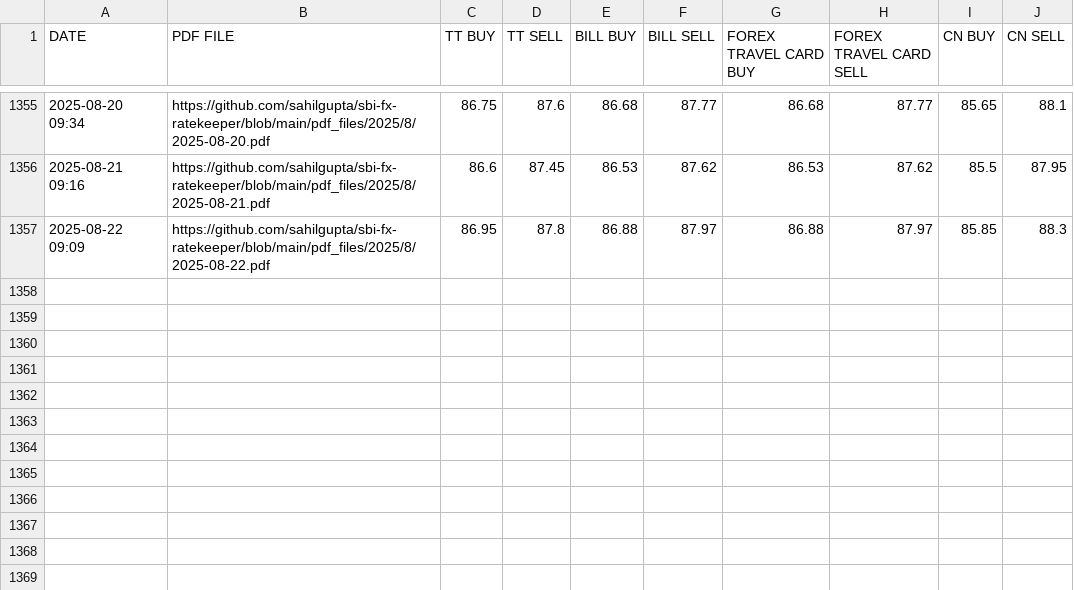
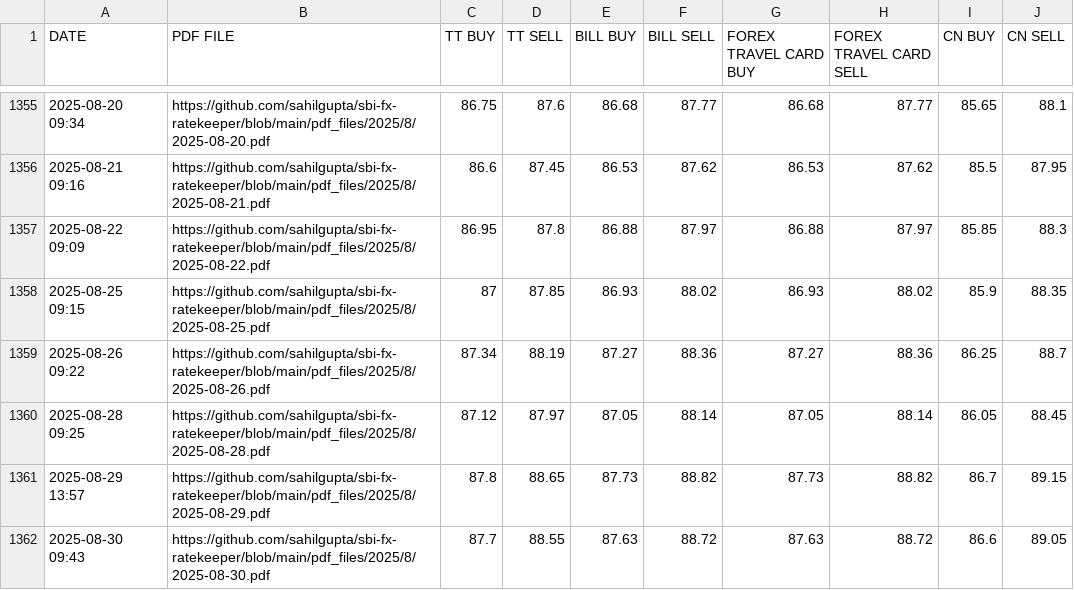
Before and after one commit to anjanikumar-ak/ITR2_ScheduleFA, a CSV file: SBI_REFERENCE_RATES_USD.csv, drawn as a sheet; only a part is shown, gaps mark what is left out.

```diff
--- a/SBI_REFERENCE_RATES_USD.csv
+++ b/SBI_REFERENCE_RATES_USD.csv
@@ -1357 +1357,6 @@ DATE,PDF FILE,TT BUY,TT SELL,BILL BUY,BILL SELL,FOREX TRAVEL CARD BUY,FOREX TRAV
 2025-08-22 09:09,https://github.com/sahilgupta/sbi-fx-ratekeeper/blob/main/pdf_files/2025/8/2025-08-22.pdf,86.95,87.8,86.88,87.97,86.88,87.97,85.85,88.3
+2025-08-25 09:15,https://github.com/sahilgupta/sbi-fx-ratekeeper/blob/main/pdf_files/2025/8/2025-08-25.pdf,87,87.85,86.93,88.02,86.93,88.02,85.9,88.35
+2025-08-26 09:22,https://github.com/sahilgupta/sbi-fx-ratekeeper/blob/main/pdf_files/2025/8/2025-08-26.pdf,87.34,88.19,87.27,88.36,87.27,88.36,86.25,88.7
+2025-08-28 09:25,https://github.com/sahilgupta/sbi-fx-ratekeeper/blob/main/pdf_files/2025/8/2025-08-28.pdf,87.12,87.97,87.05,88.14,87.05,88.14,86.05,88.45
+2025-08-29 13:57,https://github.com/sahilgupta/sbi-fx-ratekeeper/blob/main/pdf_files/2025/8/2025-08-29.pdf,87.8,88.65,87.73,88.82,87.73,88.82,86.7,89.15
+2025-08-30 09:43,https://github.com/sahilgupta/sbi-fx-ratekeeper/blob/main/pdf_files/2025/8/2025-08-30.pdf,87.7,88.55,87.63,88.72,87.63,88.72,86.6,89.05
```
